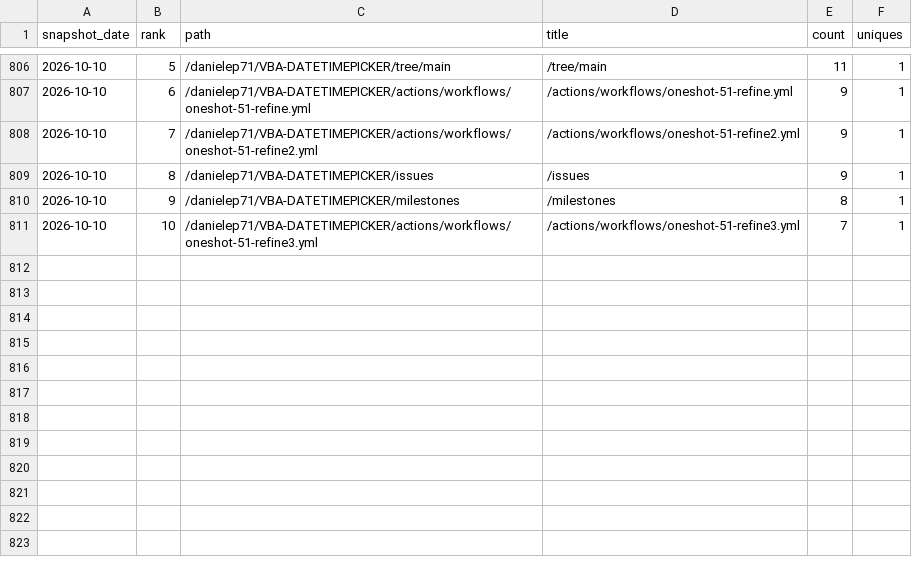
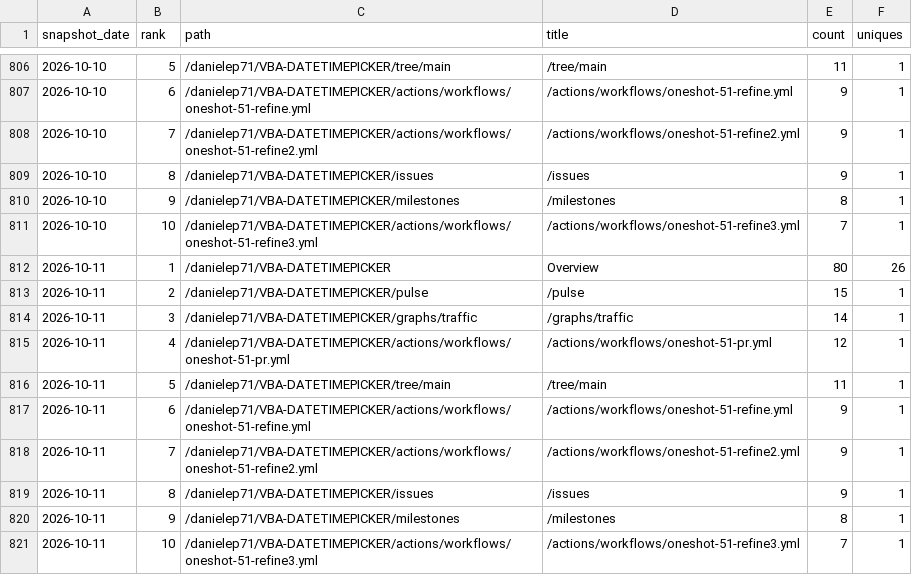
Before and after one commit to danielep71/VBA-DATETIMEPICKER, a CSV file: data/popular_paths.csv, drawn as a sheet; only a part is shown, gaps mark what is left out; the diff names each change by its address in the sheet, - before the commit and + after, or states it on an @@ line.

```diff
--- a/data/popular_paths.csv
+++ b/data/popular_paths.csv
+row 812: 2026-10-11 | 1 | /danielep71/VBA-DATETIMEPICKER | Overview | 80 | 26
+row 813: 2026-10-11 | 2 | /danielep71/VBA-DATETIMEPICKER/pulse | /pulse | 15 | 1
+row 814: 2026-10-11 | 3 | /danielep71/VBA-DATETIMEPICKER/graphs/traffic | /graphs/traffic | 14 | 1
+row 815: 2026-10-11 | 4 | /danielep71/VBA-DATETIMEPICKER/actions/workflows/oneshot-51-pr.yml | /actions/workflows/oneshot-51-pr.yml | 12 | 1
+row 816: 2026-10-11 | 5 | /danielep71/VBA-DATETIMEPICKER/tree/main | /tree/main | 11 | 1
+row 817: 2026-10-11 | 6 | /danielep71/VBA-DATETIMEPICKER/actions/workflows/oneshot-51-refine.yml | /actions/workflows/oneshot-51-refine.yml | 9 | 1
+row 818: 2026-10-11 | 7 | /danielep71/VBA-DATETIMEPICKER/actions/workflows/oneshot-51-refine2.yml | /actions/workflows/oneshot-51-refine2.yml | 9 | 1
+row 819: 2026-10-11 | 8 | /danielep71/VBA-DATETIMEPICKER/issues | /issues | 9 | 1
+row 820: 2026-10-11 | 9 | /danielep71/VBA-DATETIMEPICKER/milestones | /milestones | 8 | 1
+row 821: 2026-10-11 | 10 | /danielep71/VBA-DATETIMEPICKER/actions/workflows/oneshot-51-refine3.yml | /actions/workflows/oneshot-51-refine3.yml | 7 | 1
```
Also changed, not shown: data/referrers.csv, data/traffic.csv, 3 other files.
